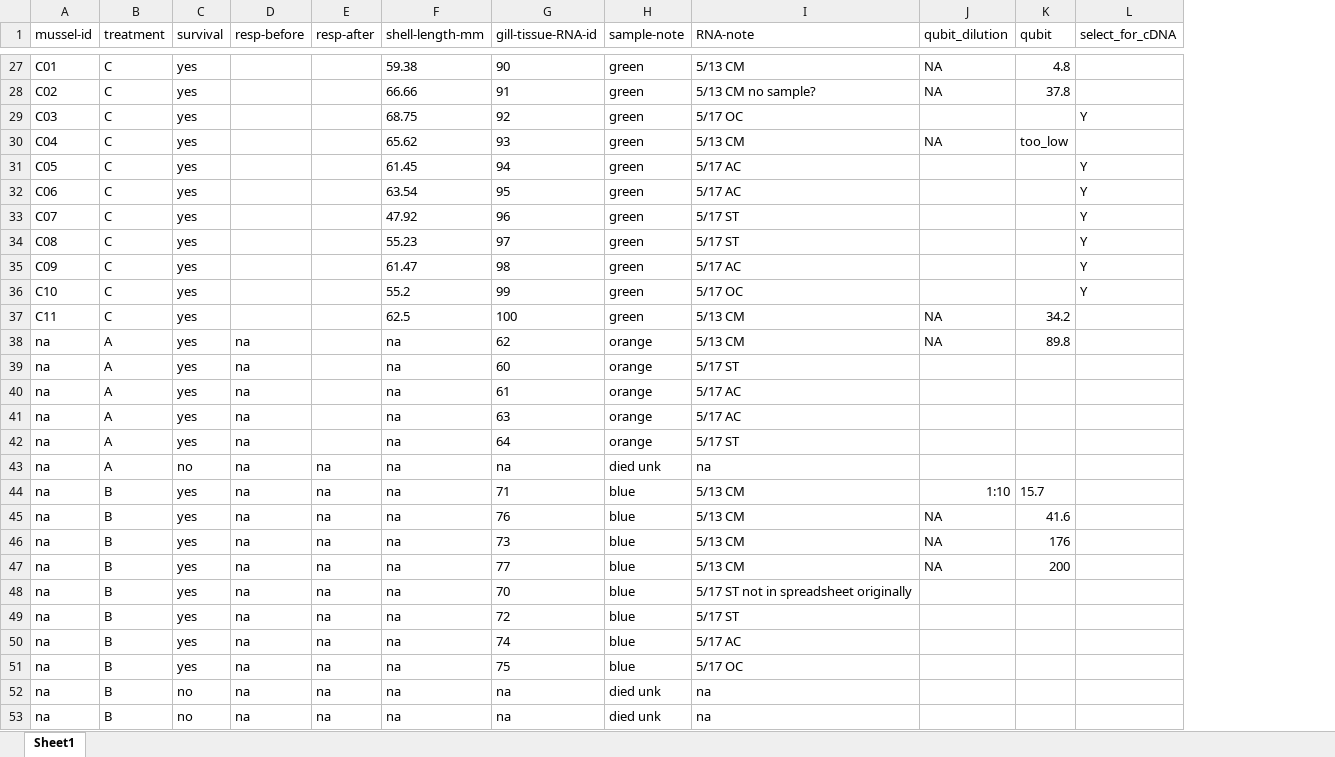
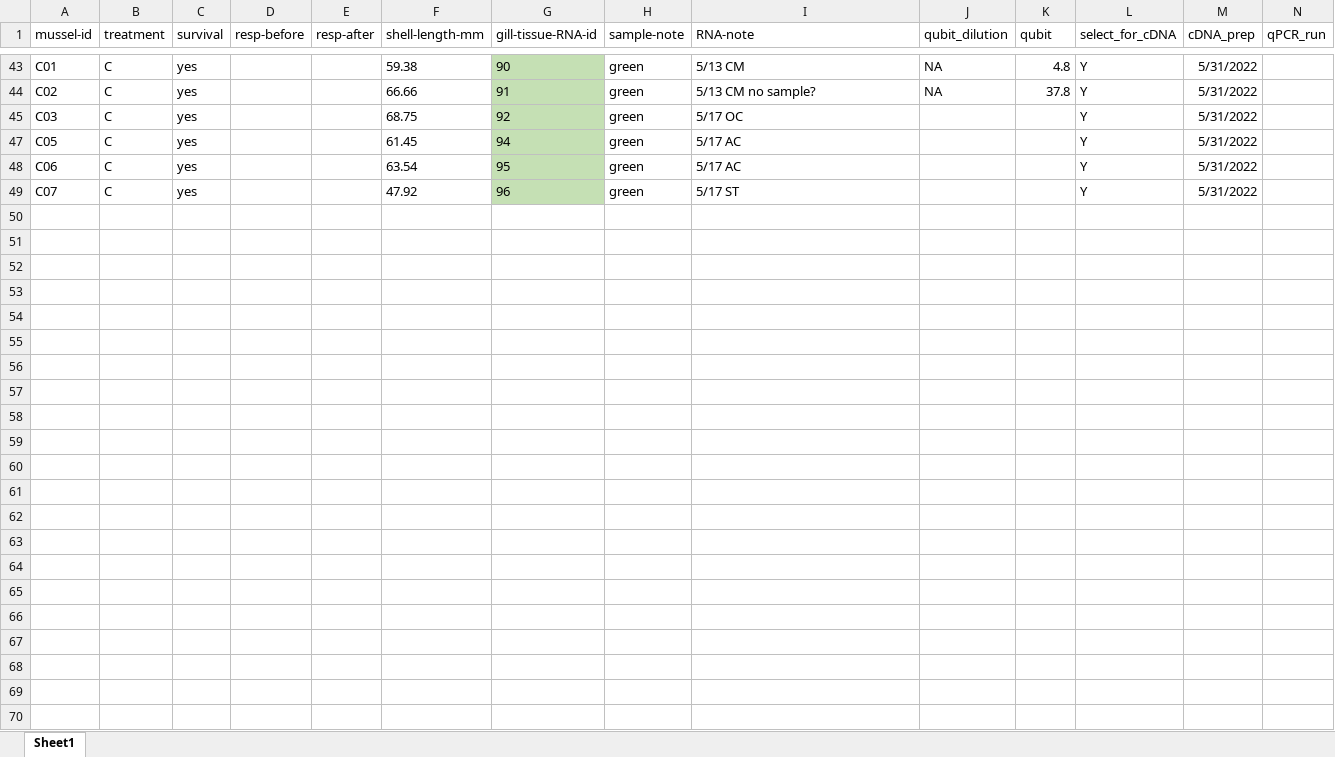
Before and after one commit to aspencoyle/fish541_lab, an Excel workbook: data/EXP 2/phase-2-data.xlsx, sheet Sheet1, drawn as a sheet; only a part is shown, gaps mark what is left out; values as stored, in another font and other column widths than the file's, no borders; removed rows and columns are numbered as before the commit, all else as after; the diff covers the shown part only; the diff names each change by its address in the sheet, - before the commit and + after, or states it on an @@ line.

```diff
--- a/data/EXP 2/phase-2-data.xlsx (sheet Sheet1)
+++ b/data/EXP 2/phase-2-data.xlsx (sheet Sheet1)
+column M (cDNA_prep), rows 43-49: all 5/31/2022
+column N (qPCR_run), empty
-G43:G45 fill: none
+G43:G45 fill: #C5E0B4
-L43:L44 (select_for_cDNA): (empty)
+L43:L44 (select_for_cDNA): Y
@@ row 30 hidden: C04 | C | yes |  |  | 65.62 | 93 | green | 5/13 CM | NA | too_low @@
-G47:G49 fill: none
+G47:G49 fill: #C5E0B4
-row 34: C08 | C | yes |  |  | 55.23 | 97 | green | 5/17 ST |  |  | Y
-row 35: C09 | C | yes |  |  | 61.47 | 98 | green | 5/17 AC |  |  | Y
-row 36: C10 | C | yes |  |  | 55.2 | 99 | green | 5/17 OC |  |  | Y
-row 37: C11 | C | yes |  |  | 62.5 | 100 | green | 5/13 CM | NA | 34.2
-row 38: na | A | yes | na |  | na | 62 | orange | 5/13 CM | NA | 89.8
@@ row 39 hidden: na | A | yes | na |  | na | 60 | orange | 5/17 ST @@
@@ row 40 hidden: na | A | yes | na |  | na | 61 | orange | 5/17 AC @@
@@ row 41 hidden: na | A | yes | na |  | na | 63 | orange | 5/17 AC @@
@@ row 42 hidden: na | A | yes | na |  | na | 64 | orange | 5/17 ST @@
@@ row 43 hidden: na | A | no | na | na | na | na | died unk | na @@
-row 44: na | B | yes | na | na | na | 71 | blue | 5/13 CM | 1:10 | 15.7
-row 45: na | B | yes | na | na | na | 76 | blue | 5/13 CM | NA | 41.6
-row 46: na | B | yes | na | na | na | 73 | blue | 5/13 CM | NA | 176
-row 47: na | B | yes | na | na | na | 77 | blue | 5/13 CM | NA | 200
@@ row 48 hidden: na | B | yes | na | na | na | 70 | blue | 5/17 ST not in spreadsheet originally @@
@@ row 49 hidden: na | B | yes | na | na | na | 72 | blue | 5/17 ST @@
@@ row 50 hidden: na | B | yes | na | na | na | 74 | blue | 5/17 AC @@
@@ row 51 hidden: na | B | yes | na | na | na | 75 | blue | 5/17 OC @@
@@ row 52 hidden: na | B | no | na | na | na | na | died unk | na @@
@@ row 53 hidden: na | B | no | na | na | na | na | died unk | na @@
```
Also changed, not shown: 4 added rows, 14 removed rows, 3 hidden or unhidden rows, 4 edited cells and cell formats elsewhere in this sheet, hidden cells, 3 other files.
